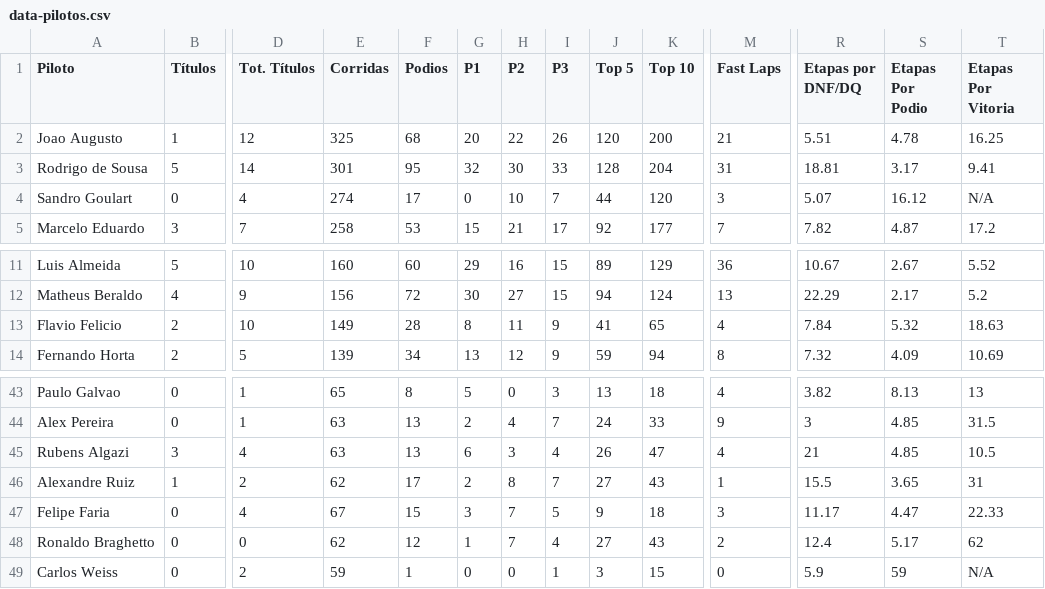
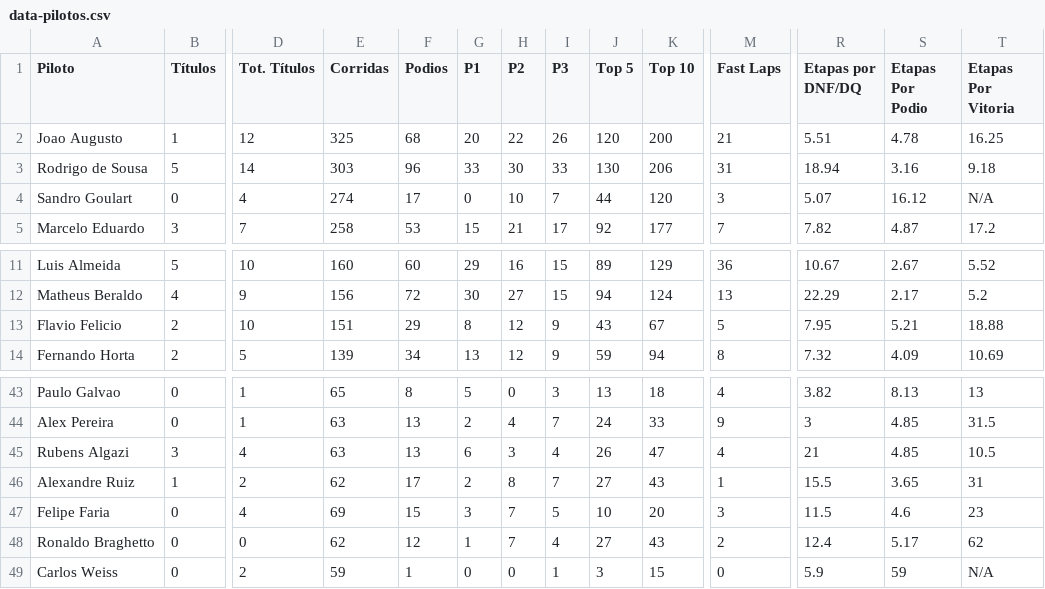
Before and after one commit to grip-racing/grip-racing, a CSV file: data/data-pilotos.csv, drawn as a sheet; only a part is shown, gaps mark what is left out; the diff names each change by its address in the sheet, - before the commit and + after, or states it on an @@ line.

Commit message:
feat: atualiza versão dos dados para 1.0.23 e corrige estatísticas de pilotos e participações

```diff
--- a/data/data-pilotos.csv
+++ b/data/data-pilotos.csv
-E3 (Corridas): 301
+E3 (Corridas): 303
-F3 (Podios): 95
+F3 (Podios): 96
-G3 (P1): 32
+G3 (P1): 33
-J3 (Top 5): 128
+J3 (Top 5): 130
-K3 (Top 10): 204
+K3 (Top 10): 206
-R3 (Etapas por DNF/DQ): 18.81
+R3 (Etapas por DNF/DQ): 18.94
-S3 (Etapas Por Podio): 3.17
+S3 (Etapas Por Podio): 3.16
-T3 (Etapas Por Vitoria): 9.41
+T3 (Etapas Por Vitoria): 9.18
-E13 (Corridas): 149
+E13 (Corridas): 151
-F13 (Podios): 28
+F13 (Podios): 29
-H13 (P2): 11
+H13 (P2): 12
-J13 (Top 5): 41
+J13 (Top 5): 43
-K13 (Top 10): 65
+K13 (Top 10): 67
-M13 (Fast Laps): 4
+M13 (Fast Laps): 5
-R13 (Etapas por DNF/DQ): 7.84
+R13 (Etapas por DNF/DQ): 7.95
-S13 (Etapas Por Podio): 5.32
+S13 (Etapas Por Podio): 5.21
-T13 (Etapas Por Vitoria): 18.63
+T13 (Etapas Por Vitoria): 18.88
-E47 (Corridas): 67
+E47 (Corridas): 69
-J47 (Top 5): 9
+J47 (Top 5): 10
-K47 (Top 10): 18
+K47 (Top 10): 20
-R47 (Etapas por DNF/DQ): 11.17
+R47 (Etapas por DNF/DQ): 11.5
-S47 (Etapas Por Podio): 4.47
+S47 (Etapas Por Podio): 4.6
-T47 (Etapas Por Vitoria): 22.33
+T47 (Etapas Por Vitoria): 23
```
Also changed, not shown: data/data-stats.csv, 3 other files.
